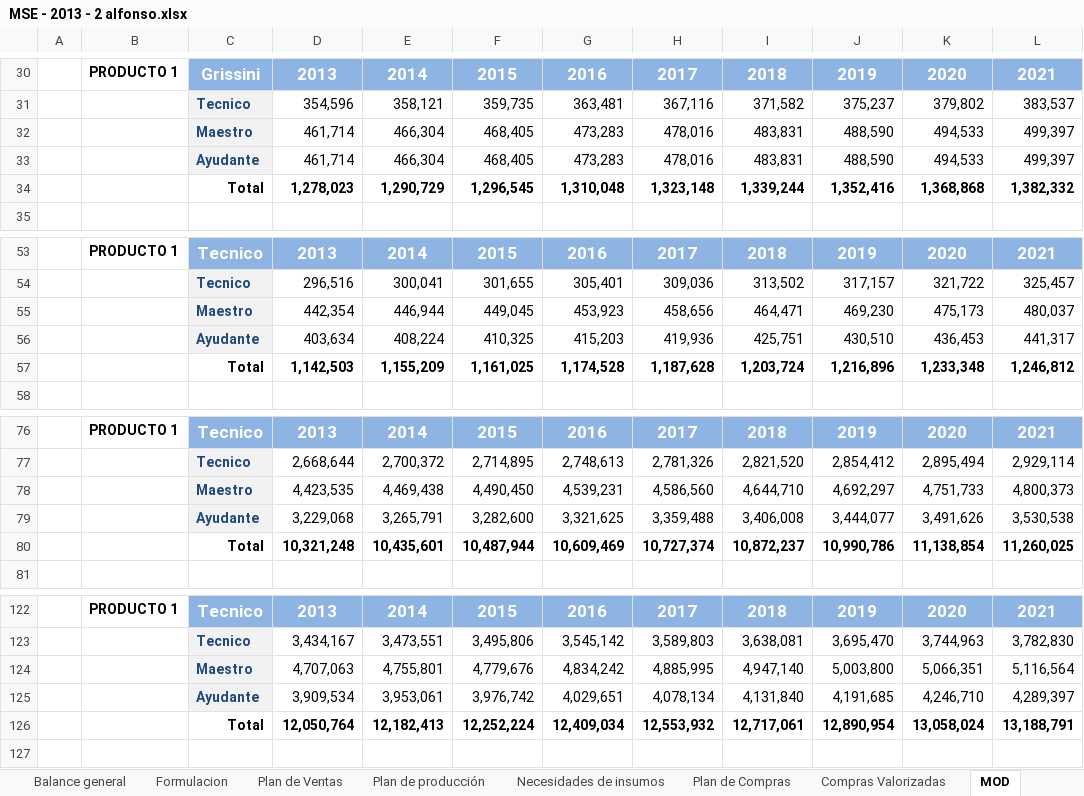
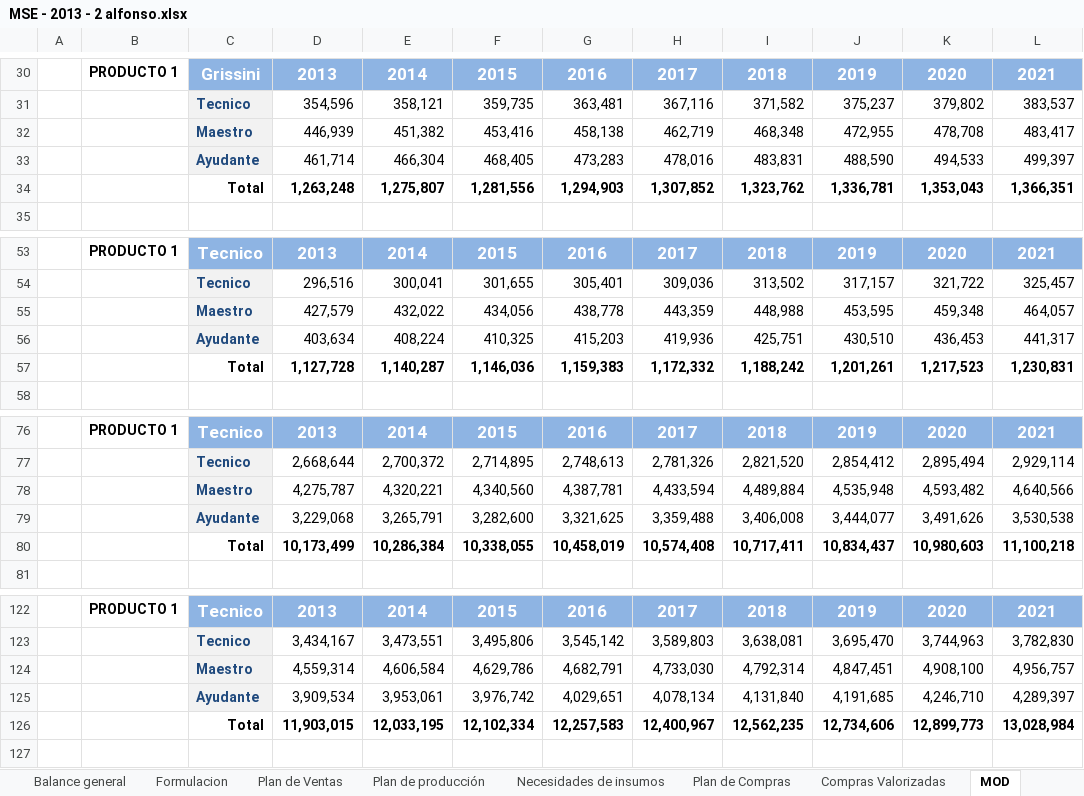
Before and after one commit to jdaniel14/dp2-software, an Excel workbook: GProyectos/MSE - 2013 - 2 alfonso.xlsx, sheet MOD, drawn as a sheet; only a part is shown, gaps mark what is left out; values as stored, in another font and other column widths than the file's, no borders; removed rows and columns are numbered as before the commit, all else as after; the diff names each change by its address in the sheet, - before the commit and + after, or states it on an @@ line.

```diff
--- a/GProyectos/MSE - 2013 - 2 alfonso.xlsx (sheet MOD)
+++ b/GProyectos/MSE - 2013 - 2 alfonso.xlsx (sheet MOD)
-row 32:  |  | Maestro | 461,714 | 466,304 | 468,405 | 473,283 | 478,016 | 483,831 | 488,590 | 494,533 | 499,397
+row 32:  |  | Maestro | 446,939 | 451,382 | 453,416 | 458,138 | 462,719 | 468,348 | 472,955 | 478,708 | 483,417
-row 34:  |  | Total | 1,278,023 | 1,290,729 | 1,296,545 | 1,310,048 | 1,323,148 | 1,339,244 | 1,352,416 | 1,368,868 | 1,382,332
+row 34:  |  | Total | 1,263,248 | 1,275,807 | 1,281,556 | 1,294,903 | 1,307,852 | 1,323,762 | 1,336,781 | 1,353,043 | 1,366,351
-row 55:  |  | Maestro | 442,354 | 446,944 | 449,045 | 453,923 | 458,656 | 464,471 | 469,230 | 475,173 | 480,037
+row 55:  |  | Maestro | 427,579 | 432,022 | 434,056 | 438,778 | 443,359 | 448,988 | 453,595 | 459,348 | 464,057
-row 57:  |  | Total | 1,142,503 | 1,155,209 | 1,161,025 | 1,174,528 | 1,187,628 | 1,203,724 | 1,216,896 | 1,233,348 | 1,246,812
+row 57:  |  | Total | 1,127,728 | 1,140,287 | 1,146,036 | 1,159,383 | 1,172,332 | 1,188,242 | 1,201,261 | 1,217,523 | 1,230,831
-row 78:  |  | Maestro | 4,423,535 | 4,469,438 | 4,490,450 | 4,539,231 | 4,586,560 | 4,644,710 | 4,692,297 | 4,751,733 | 4,800,373
+row 78:  |  | Maestro | 4,275,787 | 4,320,221 | 4,340,560 | 4,387,781 | 4,433,594 | 4,489,884 | 4,535,948 | 4,593,482 | 4,640,566
-row 80:  |  | Total | 10,321,248 | 10,435,601 | 10,487,944 | 10,609,469 | 10,727,374 | 10,872,237 | 10,990,786 | 11,138,854 | 11,260,025
+row 80:  |  | Total | 10,173,499 | 10,286,384 | 10,338,055 | 10,458,019 | 10,574,408 | 10,717,411 | 10,834,437 | 10,980,603 | 11,100,218
-row 124:  |  | Maestro | 4,707,063 | 4,755,801 | 4,779,676 | 4,834,242 | 4,885,995 | 4,947,140 | 5,003,800 | 5,066,351 | 5,116,564
+row 124:  |  | Maestro | 4,559,314 | 4,606,584 | 4,629,786 | 4,682,791 | 4,733,030 | 4,792,314 | 4,847,451 | 4,908,100 | 4,956,757
-row 126:  |  | Total | 12,050,764 | 12,182,413 | 12,252,224 | 12,409,034 | 12,553,932 | 12,717,061 | 12,890,954 | 13,058,024 | 13,188,791
+row 126:  |  | Total | 11,903,015 | 12,033,195 | 12,102,334 | 12,257,583 | 12,400,967 | 12,562,235 | 12,734,606 | 12,899,773 | 13,028,984
```
Also changed, not shown: sheet Flujo de caja, sheet Balance general, sheet IGV e IR, sheet Costo de ventas, sheet EGP, sheet Personal y Servicios, 4 more sheets.
